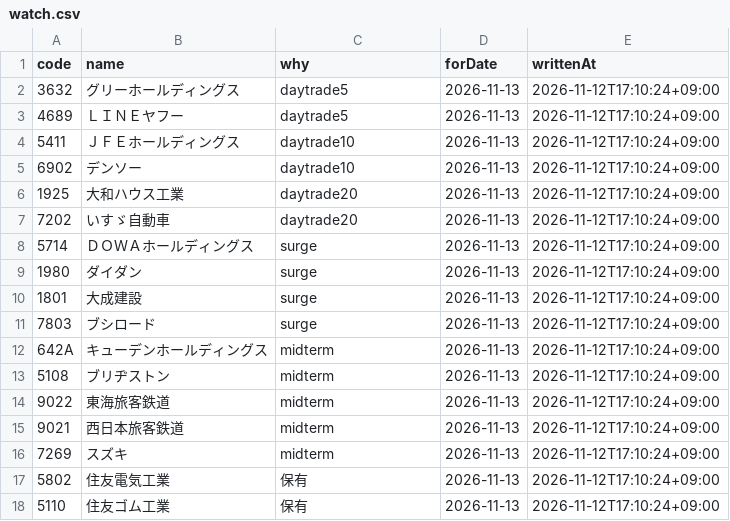
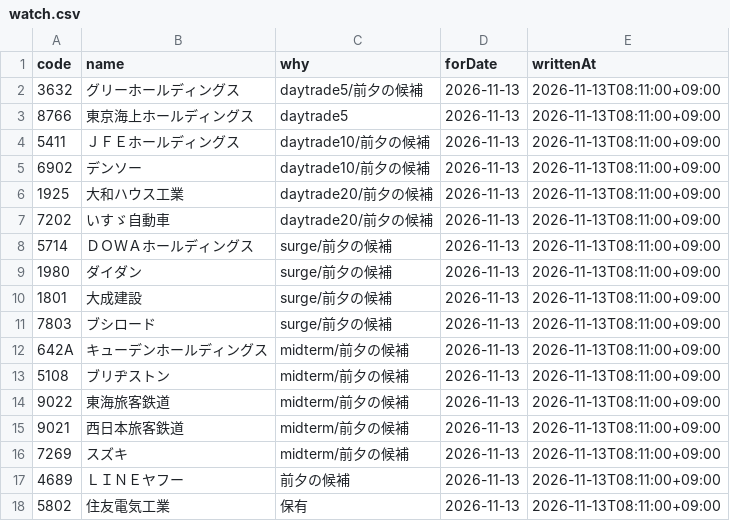
Before and after one commit to leol-source/kabu-data, a CSV file: watch.csv, drawn as a sheet.

Commit message:
watch: 2026-11-13 向け 17銘柄

```diff
--- a/watch.csv
+++ b/watch.csv
@@ -1,18 +1,18 @@
 code,name,why,forDate,writtenAt
-3632,グリーホールディングス,daytrade5,2026-11-13,2026-11-12T17:10:24+09:00
-4689,ＬＩＮＥヤフー,daytrade5,2026-11-13,2026-11-12T17:10:24+09:00
-5411,ＪＦＥホールディングス,daytrade10,2026-11-13,2026-11-12T17:10:24+09:00
-6902,デンソー,daytrade10,2026-11-13,2026-11-12T17:10:24+09:00
-1925,大和ハウス工業,daytrade20,2026-11-13,2026-11-12T17:10:24+09:00
-7202,いすゞ自動車,daytrade20,2026-11-13,2026-11-12T17:10:24+09:00
-5714,ＤＯＷＡホールディングス,surge,2026-11-13,2026-11-12T17:10:24+09:00
-1980,ダイダン,surge,2026-11-13,2026-11-12T17:10:24+09:00
-1801,大成建設,surge,2026-11-13,2026-11-12T17:10:24+09:00
-7803,ブシロード,surge,2026-11-13,2026-11-12T17:10:24+09:00
-642A,キューデンホールディングス,midterm,2026-11-13,2026-11-12T17:10:24+09:00
-5108,ブリヂストン,midterm,2026-11-13,2026-11-12T17:10:24+09:00
-9022,東海旅客鉄道,midterm,2026-11-13,2026-11-12T17:10:24+09:00
-9021,西日本旅客鉄道,midterm,2026-11-13,2026-11-12T17:10:24+09:00
-7269,スズキ,midterm,2026-11-13,2026-11-12T17:10:24+09:00
-5802,住友電気工業,保有,2026-11-13,2026-11-12T17:10:24+09:00
-5110,住友ゴム工業,保有,2026-11-13,2026-11-12T17:10:24+09:00
+3632,グリーホールディングス,daytrade5/前夕の候補,2026-11-13,2026-11-13T08:11:00+09:00
+8766,東京海上ホールディングス,daytrade5,2026-11-13,2026-11-13T08:11:00+09:00
+5411,ＪＦＥホールディングス,daytrade10/前夕の候補,2026-11-13,2026-11-13T08:11:00+09:00
+6902,デンソー,daytrade10/前夕の候補,2026-11-13,2026-11-13T08:11:00+09:00
+1925,大和ハウス工業,daytrade20/前夕の候補,2026-11-13,2026-11-13T08:11:00+09:00
+7202,いすゞ自動車,daytrade20/前夕の候補,2026-11-13,2026-11-13T08:11:00+09:00
+5714,ＤＯＷＡホールディングス,surge/前夕の候補,2026-11-13,2026-11-13T08:11:00+09:00
+1980,ダイダン,surge/前夕の候補,2026-11-13,2026-11-13T08:11:00+09:00
+1801,大成建設,surge/前夕の候補,2026-11-13,2026-11-13T08:11:00+09:00
+7803,ブシロード,surge/前夕の候補,2026-11-13,2026-11-13T08:11:00+09:00
+642A,キューデンホールディングス,midterm/前夕の候補,2026-11-13,2026-11-13T08:11:00+09:00
+5108,ブリヂストン,midterm/前夕の候補,2026-11-13,2026-11-13T08:11:00+09:00
+9022,東海旅客鉄道,midterm/前夕の候補,2026-11-13,2026-11-13T08:11:00+09:00
+9021,西日本旅客鉄道,midterm/前夕の候補,2026-11-13,2026-11-13T08:11:00+09:00
+7269,スズキ,midterm/前夕の候補,2026-11-13,2026-11-13T08:11:00+09:00
+4689,ＬＩＮＥヤフー,前夕の候補,2026-11-13,2026-11-13T08:11:00+09:00
+5802,住友電気工業,保有,2026-11-13,2026-11-13T08:11:00+09:00
```
